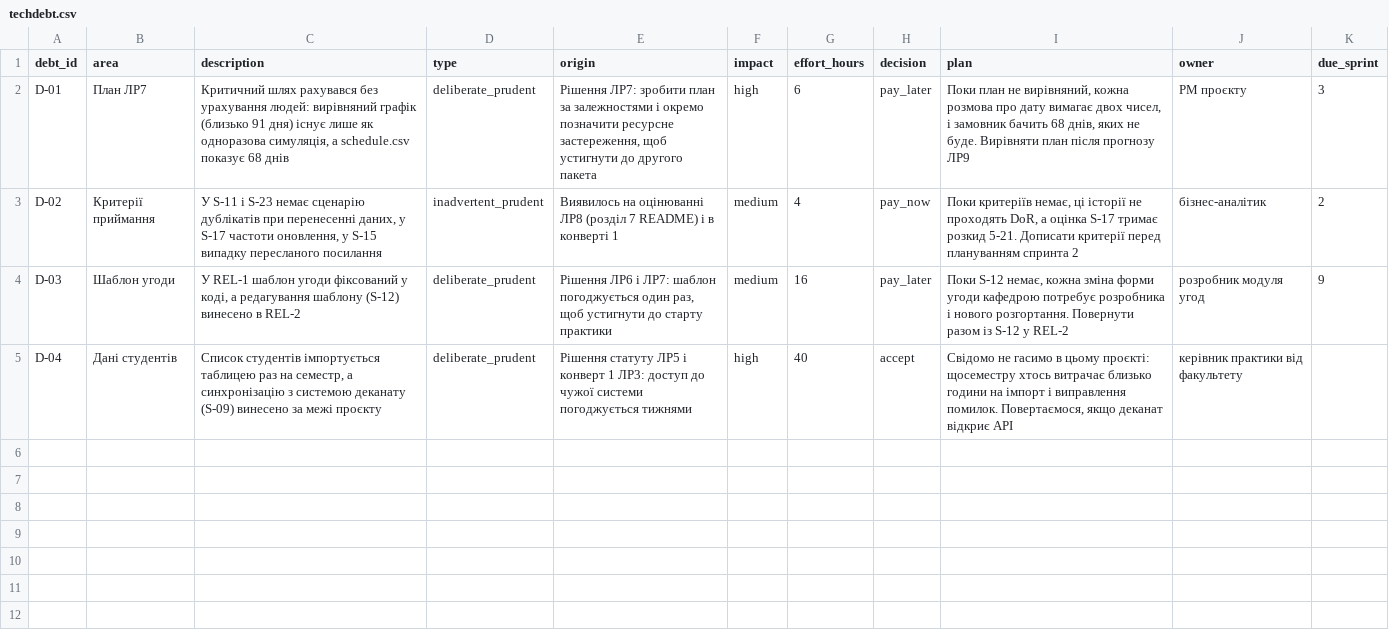
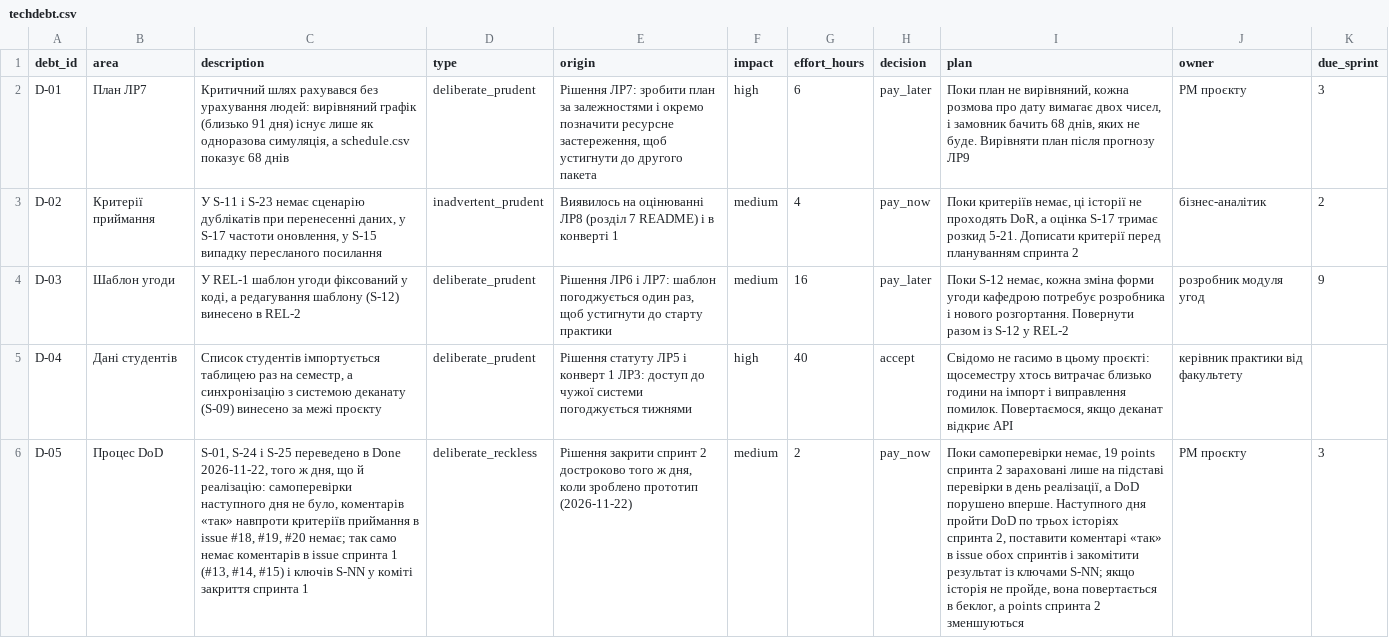
Before and after one commit to PRTSK557/pm-2026-kn43-protsiuk, a CSV file: lr11_risks_quality/techdebt.csv, drawn as a sheet; the diff names each change by its address in the sheet, - before the commit and + after, or states it on an @@ line.

Commit message:
Спринт 2 закрито достроково (19 SP): S-01, S-24, S-25; борг D-05, velocity.csv, DoD 0 з 6

```diff
--- a/lr11_risks_quality/techdebt.csv
+++ b/lr11_risks_quality/techdebt.csv
+row 6: D-05 | Процес DoD | S-01, S-24 і S-25 переведено в Done 2026-11-22, того ж дня, що й реалізацію: самоперевірки наступного дня не було, коментарів «так» навпроти критеріїв приймання в issue #18, #19, #20 немає; так само немає коментарів в issue спринта 1 (#13, #14, #15) і ключів S-NN у коміті закриття спринта 1 | deliberate_reckless | Рішення закрити спринт 2 достроково того ж дня, коли зроблено прототип (2026-11-22) | medium | 2 | pay_now | Поки самоперевірки немає, 19 points спринта 2 зараховані лише на підставі перевірки в день реалізації, а DoD порушено вперше. Наступного дня пройти DoD по трьох історіях спринта 2, поставити коментарі «так» в issue обох спринтів і закомітити результат із ключами S-NN; якщо історія не пройде, вона повертається в беклог, а points спринта 2 зменшуються | PM проєкту | 3
```
Also changed, not shown: 6 other files.
